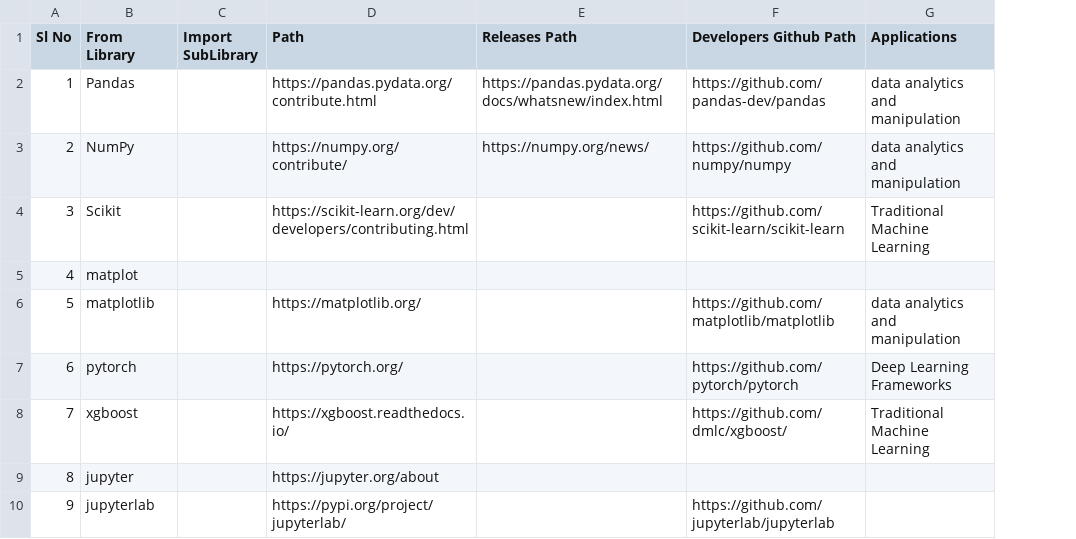
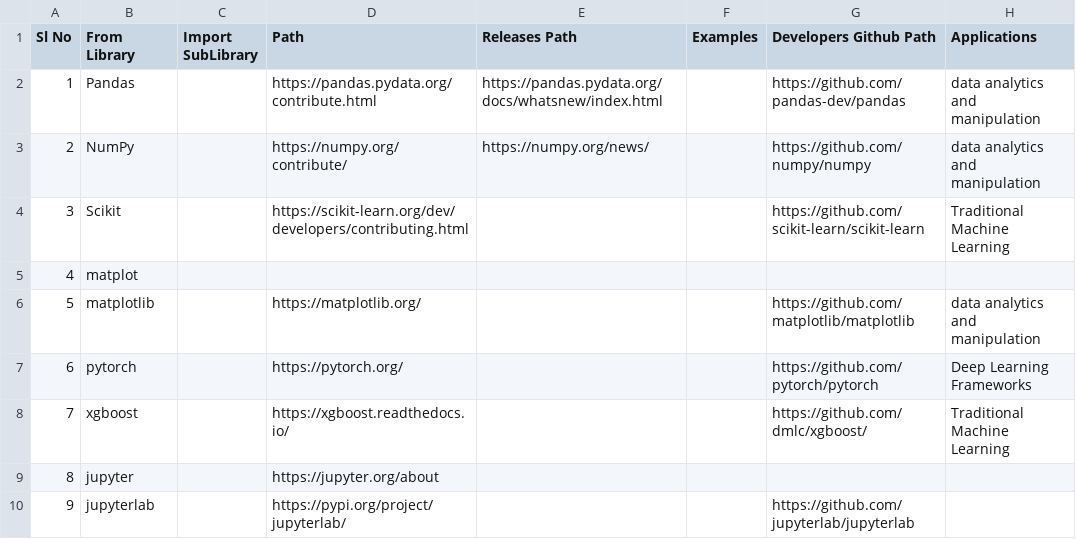
Before and after one commit to suman-komarla-adinarayana-groups/SumanKAGroups_MarketBusinessAnalytics_IndiaInternationalBusinessInfo, a CSV file: SumanKA_PythonStandardLibrary_DataScienceAIMLInfo.csv, drawn as a sheet; only a part is shown; the diff names each change by its address in the sheet, - before the commit and + after, or states it on an @@ line.

Commit message:
Update SumanKA_PythonStandardLibrary_DataScienceAIMLInfo.csv

```diff
--- a/SumanKA_PythonStandardLibrary_DataScienceAIMLInfo.csv
+++ b/SumanKA_PythonStandardLibrary_DataScienceAIMLInfo.csv
+column F (Examples), empty
```
